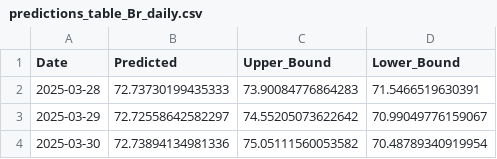
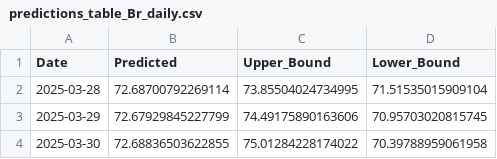
Before and after one commit to tuananhs702/Auto_Data_PowerBI, a CSV file: downloads/predictions_table_Br_daily.csv, drawn as a sheet.

```diff
--- a/downloads/predictions_table_Br_daily.csv
+++ b/downloads/predictions_table_Br_daily.csv
@@ -1,4 +1,4 @@
 Date,Predicted,Upper_Bound,Lower_Bound
-2025-03-28,72.73730199435333,73.90084776864283,71.5466519630391
-2025-03-29,72.72558642582297,74.55205073622642,70.99049776159067
-2025-03-30,72.73894134981336,75.05111560053582,70.48789340919954
+2025-03-28,72.68700792269114,73.85504024734995,71.51535015909104
+2025-03-29,72.67929845227799,74.49175890163606,70.95703020815745
+2025-03-30,72.68836503622855,75.01284228174022,70.39788959061958
```
Also changed, not shown: downloads/predictions_table_US_daily.csv, downloads/summary_Br_daily.csv, 1 other file.
